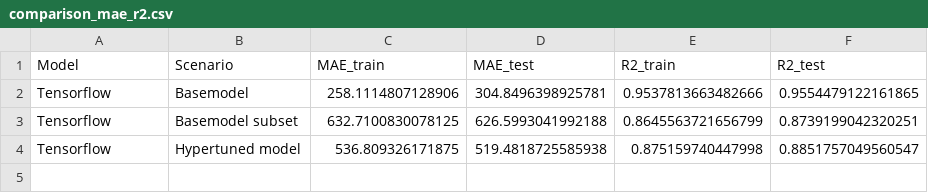
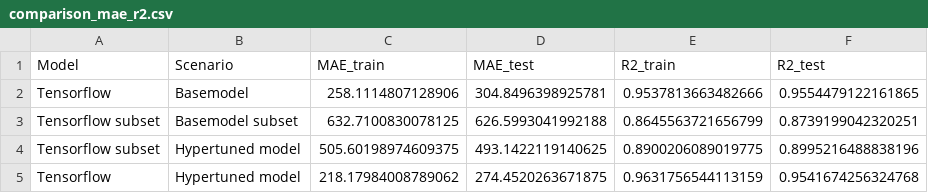
Before and after one commit to ymb287/dsf_project, a CSV file: comparison_mae_r2.csv, drawn as a sheet.

```diff
--- a/comparison_mae_r2.csv
+++ b/comparison_mae_r2.csv
@@ -2,3 +2,4 @@ Model;Scenario;MAE_train;MAE_test;R2_train;R2_test
 Tensorflow;Basemodel;258.1114807128906;304.8496398925781;0.9537813663482666;0.9554479122161865
-Tensorflow;Basemodel subset;632.7100830078125;626.5993041992188;0.8645563721656799;0.8739199042320251
-Tensorflow;Hypertuned model;536.809326171875;519.4818725585938;0.875159740447998;0.8851757049560547
+Tensorflow subset;Basemodel subset;632.7100830078125;626.5993041992188;0.8645563721656799;0.8739199042320251
+Tensorflow subset;Hypertuned model;505.60198974609375;493.1422119140625;0.8900206089019775;0.8995216488838196
+Tensorflow;Hypertuned model;218.17984008789062;274.4520263671875;0.9631756544113159;0.9541674256324768
```
Also changed, not shown: 10 other files.
